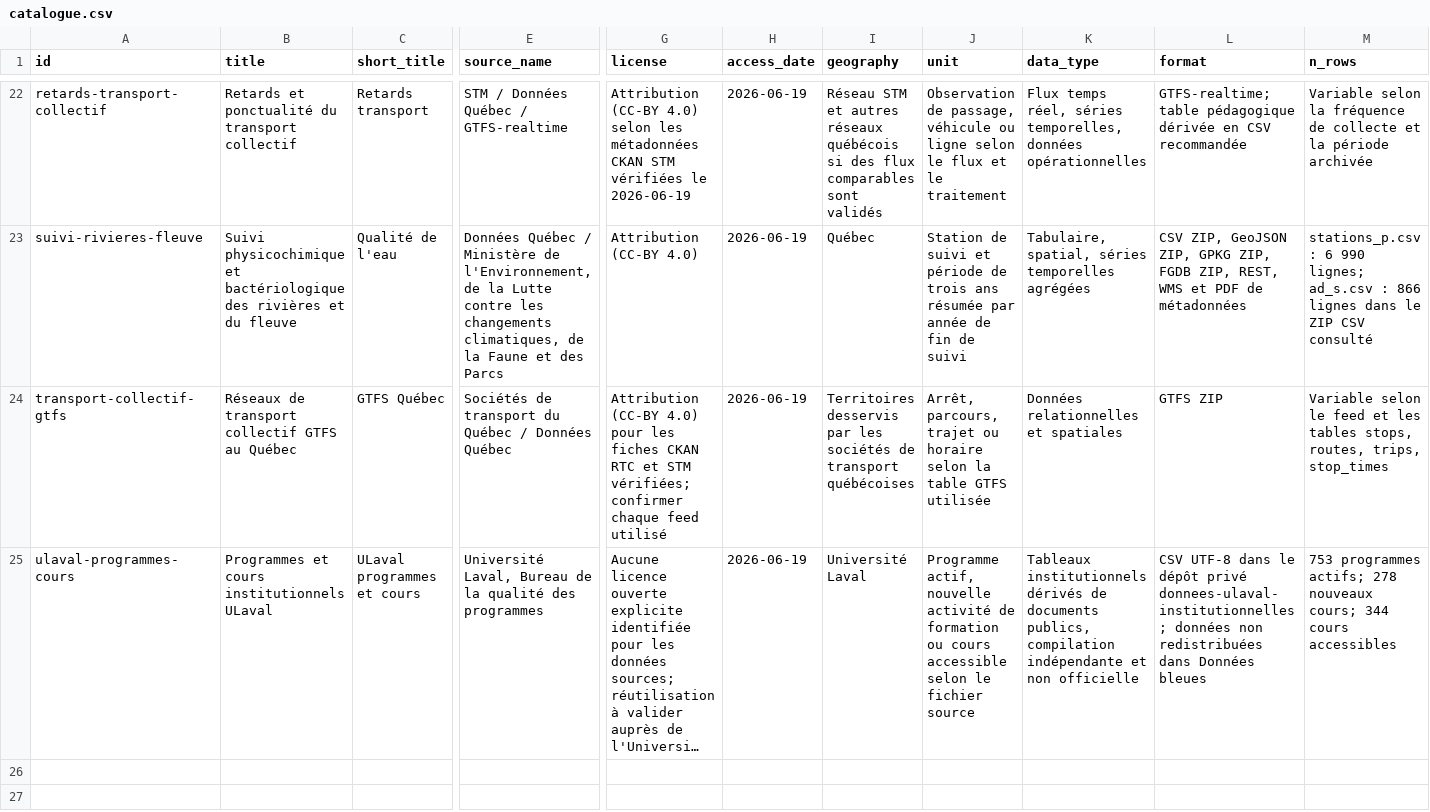
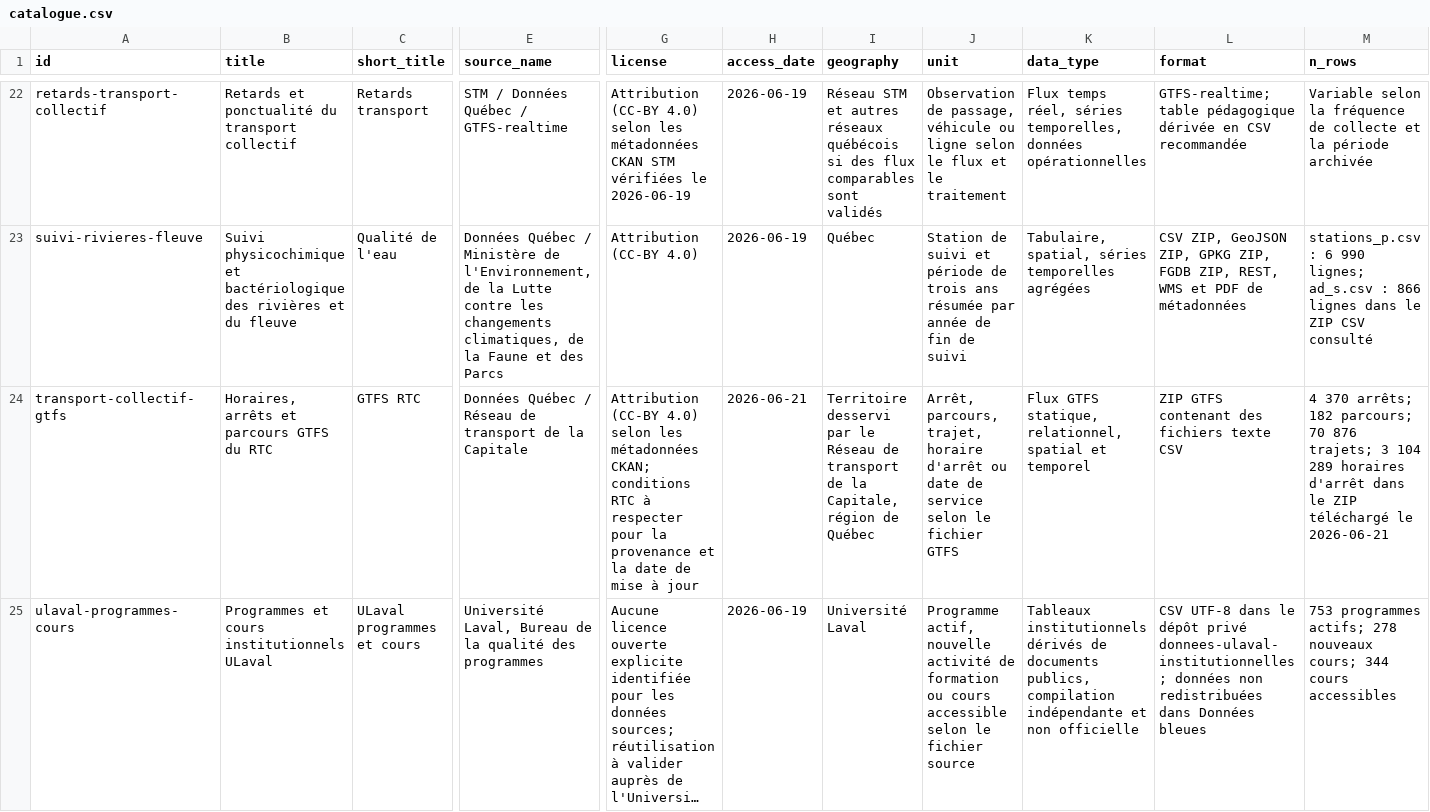
Before and after one commit to AurelienNicosiaULaval/donnees-bleues, a CSV file: data/metadata/catalogue.csv, drawn as a sheet; only a part is shown, gaps mark what is left out; long unchanged cells end in …; the diff covers the shown part only; the diff names each change by its address in the sheet, - before the commit and + after, or states it on an @@ line.

Commit message:
Réviser la fiche GTFS RTC

```diff
--- a/data/metadata/catalogue.csv
+++ b/data/metadata/catalogue.csv
-B24 (title): Réseaux de transport collectif GTFS au Québec
+B24 (title): Horaires, arrêts et parcours GTFS du RTC
-C24 (short_title): GTFS Québec
+C24 (short_title): GTFS RTC
-E24 (source_name): Sociétés de transport du Québec / Données Québec
+E24 (source_name): Données Québec / Réseau de transport de la Capitale
-G24 (license): …(CC-BY 4.0) pour les fiches CKAN RTC et STM vérifiées; confirmer chaque feed utilisé
+G24 (license): …(CC-BY 4.0) selon les métadonnées CKAN; conditions RTC à respecter pour la provenance et la date de mise à jour
-H24 (access_date): 2026-06-19
+H24 (access_date): 2026-06-21
-I24 (geography): Territoires desservis par les sociétés de transport québécoises
+I24 (geography): Territoire desservi par le Réseau de transport de la Capitale, région de Québec
-J24 (unit): Arrêt, parcours, trajet ou horaire selon la table GTFS utilisée
+J24 (unit): Arrêt, parcours, trajet, horaire d'arrêt ou date de service selon le fichier GTFS
-K24 (data_type): Données relationnelles et spatiales
+K24 (data_type): Flux GTFS statique, relationnel, spatial et temporel
-L24 (format): GTFS ZIP
+L24 (format): ZIP GTFS contenant des fichiers texte CSV
-M24 (n_rows): Variable selon le feed et les tables stops, routes, trips, stop_times
+M24 (n_rows): 4 370 arrêts; 182 parcours; 70 876 trajets; 3 104 289 horaires d'arrêt dans le ZIP téléchargé le 2026-06-21
```
Also changed, not shown: 9 edited cells elsewhere in this file, data/metadata/catalogue_activites.csv, 19 other files.
